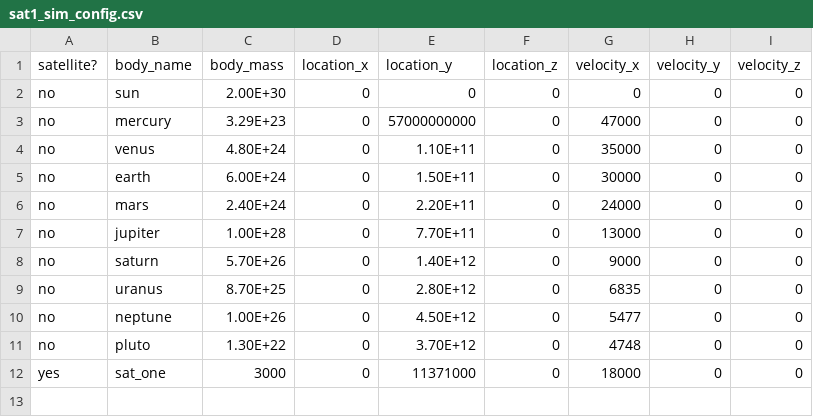
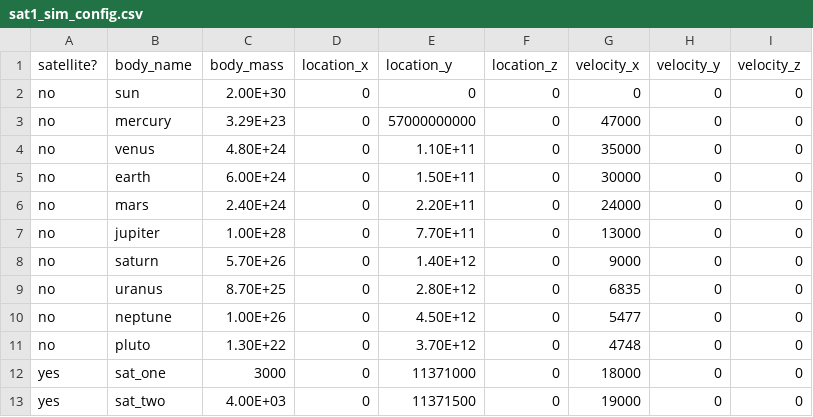
Before and after one commit to DenseLink/neural-body, a CSV file: neural_network_dev/simulator/3_benrules-realtime_v2/sim_configs/sat1_sim_config.csv, drawn as a sheet; the diff names each change by its address in the sheet, - before the commit and + after, or states it on an @@ line.

Commit message:
benrulesrealtime_v2: Added additional acceleration cache and neural network so satellites are now predicted bodies.  Only on the experimental project and not the final_sim.

```diff
--- a/neural_network_dev/simulator/3_benrules-realtime_v2/sim_configs/sat1_sim_config.csv
+++ b/neural_network_dev/simulator/3_benrules-realtime_v2/sim_configs/sat1_sim_config.csv
+row 13: yes | sat_two | 4.00E+03 | 0 | 11371500 | 0 | 19000 | 0 | 0
```
Also changed, not shown: 3 other files.
